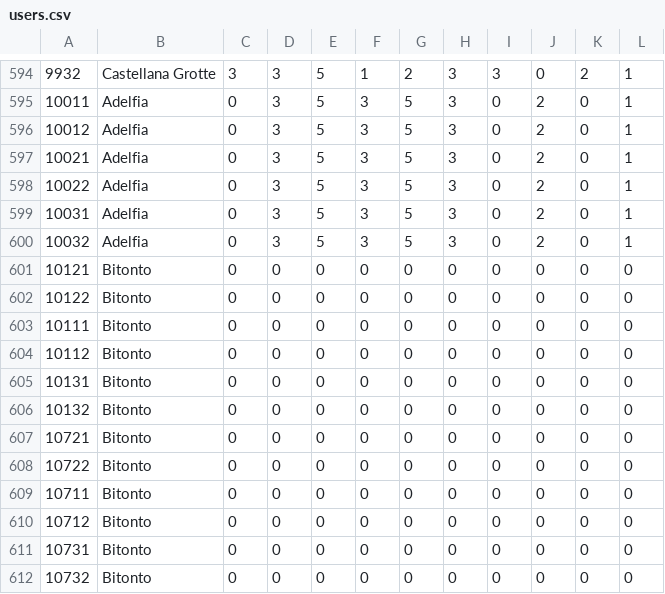
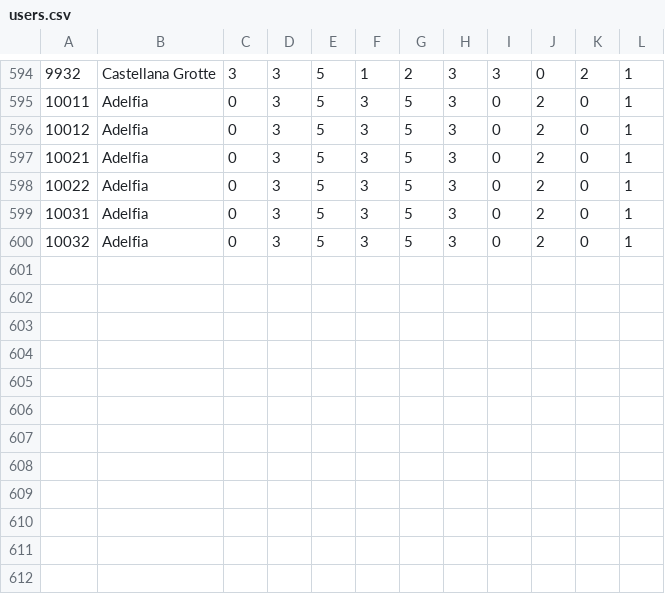
Before and after one commit to maggiofrancesco/PugliaeventiRecommender, a CSV file: engine/data/users.csv, drawn as a sheet; only a part is shown, gaps mark what is left out.

```diff
--- a/engine/data/users.csv
+++ b/engine/data/users.csv
@@ -600,13 +600 @@
 10032,Adelfia,0,3,5,3,5,3,0,2,0,1
-10121,Bitonto,0,0,0,0,0,0,0,0,0,0
-10122,Bitonto,0,0,0,0,0,0,0,0,0,0
-10111,Bitonto,0,0,0,0,0,0,0,0,0,0
-10112,Bitonto,0,0,0,0,0,0,0,0,0,0
-10131,Bitonto,0,0,0,0,0,0,0,0,0,0
-10132,Bitonto,0,0,0,0,0,0,0,0,0,0
-10721,Bitonto,0,0,0,0,0,0,0,0,0,0
-10722,Bitonto,0,0,0,0,0,0,0,0,0,0
-10711,Bitonto,0,0,0,0,0,0,0,0,0,0
-10712,Bitonto,0,0,0,0,0,0,0,0,0,0
-10731,Bitonto,0,0,0,0,0,0,0,0,0,0
-10732,Bitonto,0,0,0,0,0,0,0,0,0,0
```
Also changed, not shown: engine/data/ratings_train.csv.
